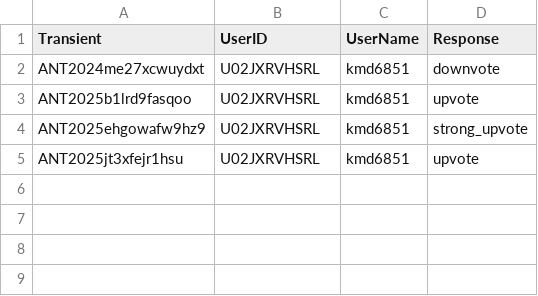
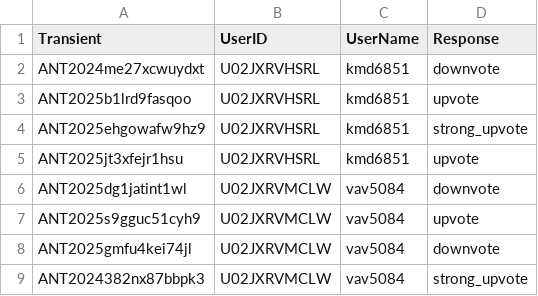
Before and after one commit to VTDA-Group/antares-filter-slackbots, a CSV file: data/superphot-plus/voting_history.csv, drawn as a sheet.

```diff
--- a/data/superphot-plus/voting_history.csv
+++ b/data/superphot-plus/voting_history.csv
@@ -5 +5,5 @@ ANT2025ehgowafw9hz9,U02JXRVHSRL,kmd6851,strong_upvote
 ANT2025jt3xfejr1hsu,U02JXRVHSRL,kmd6851,upvote
+ANT2025dg1jatint1wl,U02JXRVMCLW,vav5084,downvote
+ANT2025s9gguc51cyh9,U02JXRVMCLW,vav5084,upvote
+ANT2025gmfu4kei74jl,U02JXRVMCLW,vav5084,downvote
+ANT2024382nx87bbpk3,U02JXRVMCLW,vav5084,strong_upvote
```
Also changed, not shown: data/LAISS_anomalies/voting_history.csv, data/superphot-plus-bright/voting_history.csv.
